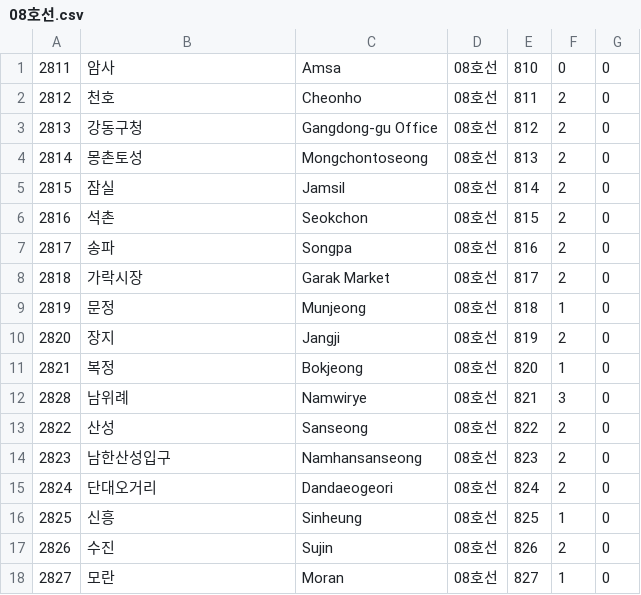
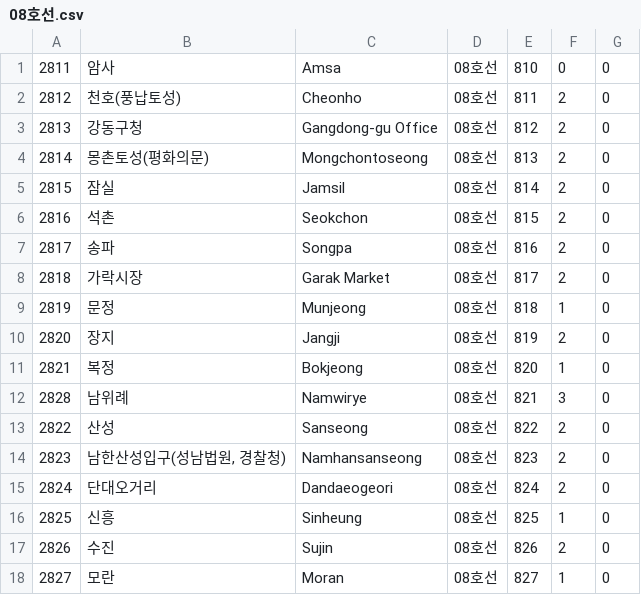
Before and after one commit to mskim9967/SUBWHERE, a CSV file: src/main/resources/station/08호선.csv, drawn as a sheet.

```diff
--- a/src/main/resources/station/08호선.csv
+++ b/src/main/resources/station/08호선.csv
@@ -1,5 +1,5 @@
 2811,암사,Amsa,08호선,810,0,0
-2812,천호,Cheonho,08호선,811,2,0
+2812,천호(풍납토성),Cheonho,08호선,811,2,0
 2813,강동구청,Gangdong-gu Office,08호선,812,2,0
-2814,몽촌토성,Mongchontoseong,08호선,813,2,0
+2814,몽촌토성(평화의문),Mongchontoseong,08호선,813,2,0
 2815,잠실,Jamsil,08호선,814,2,0
@@ -13,3 +13,3 @@
 2822,산성,Sanseong,08호선,822,2,0
-2823,남한산성입구,Namhansanseong,08호선,823,2,0
+2823,"남한산성입구(성남법원, 경찰청)",Namhansanseong,08호선,823,2,0
 2824,단대오거리,Dandaeogeori,08호선,824,2,0
```
Also changed, not shown: src/main/resources/station/01호선.csv, src/main/resources/station/02호선.csv, 8 other files.
